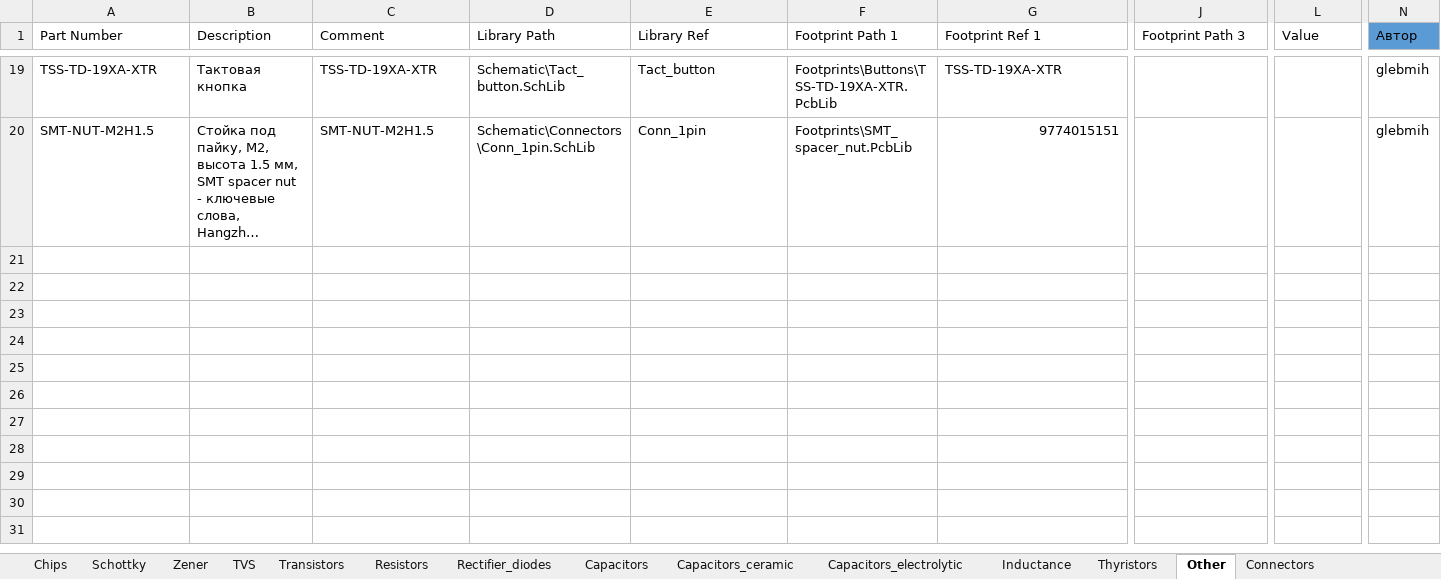
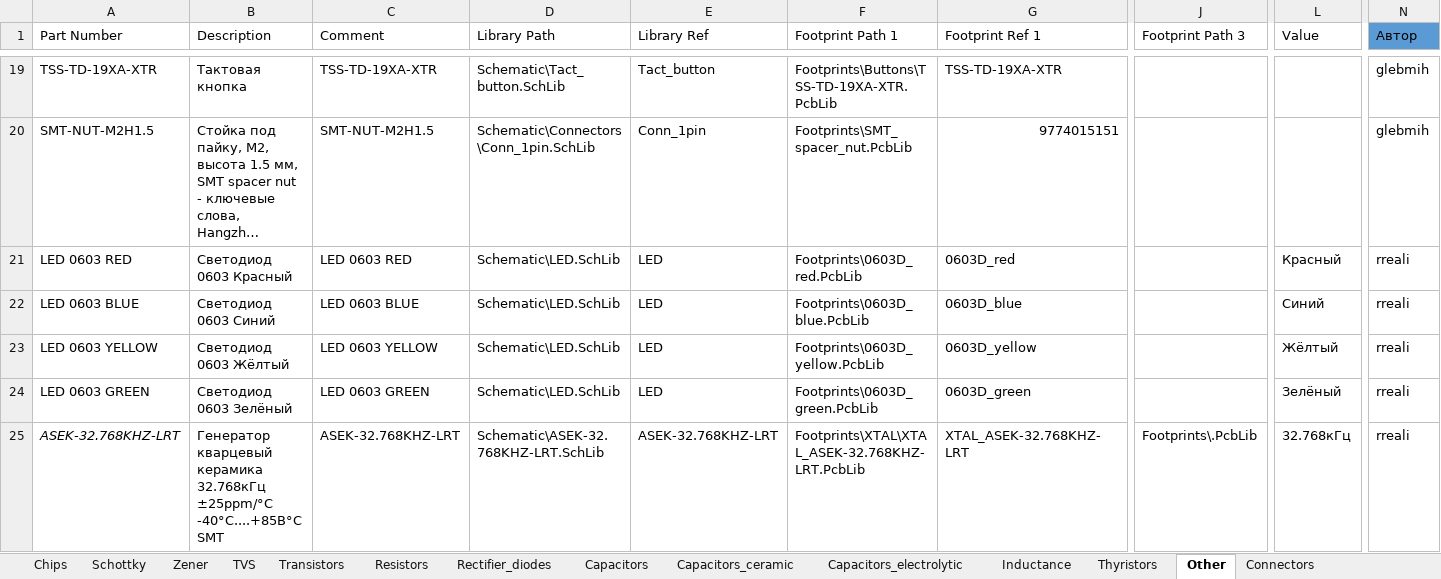
Before and after one commit to hydronautics-team/Hydrolib, an Excel workbook: Database/Hydrolib_bd.xlsm, sheet Other, drawn as a sheet; only a part is shown, gaps mark what is left out; long unchanged cells end in …; values as stored, in another font and other column widths than the file's, no borders; table styles not drawn; rows hold the shown columns only; the diff names each change by its address in the sheet, - before the commit and + after, or states it on an @@ line.

Commit message:
индуктивность светодиодиоды кварцевый генератор

```diff
--- a/Database/Hydrolib_bd.xlsm (sheet Other)
+++ b/Database/Hydrolib_bd.xlsm (sheet Other)
+row 21: LED 0603 RED | Светодиод 0603 Красный | LED 0603 RED | Schematic\LED.SchLib | LED | Footprints\0603D_red.PcbLib | 0603D_red |  | Красный | rreali
+row 22: LED 0603 BLUE | Светодиод 0603 Синий | LED 0603 BLUE | Schematic\LED.SchLib | LED | Footprints\0603D_blue.PcbLib | 0603D_blue |  | Синий | rreali
+row 23: LED 0603 YELLOW | Светодиод 0603 Жёлтый | LED 0603 YELLOW | Schematic\LED.SchLib | LED | Footprints\0603D_yellow.PcbLib | 0603D_yellow |  | Жёлтый | rreali
+row 24: LED 0603 GREEN | Светодиод 0603 Зелёный | LED 0603 GREEN | Schematic\LED.SchLib | LED | Footprints\0603D_green.PcbLib | 0603D_green |  | Зелёный | rreali
+row 25: ASEK-32.768KHZ-LRT | Генератор кварцевый керамика 32.768кГц ±25ppm/°С -40°C....+85В°C SMT | ASEK-32.768KHZ-LRT | Schematic\ASEK-32.768KHZ-LRT.SchLib | ASEK-32.768KHZ-LRT | Footprints\XTAL\XTAL_ASEK-32.768KHZ-LRT.PcbLib | XTAL_ASEK-32.768KHZ-LRT | Footprints\.PcbLib | 32.768кГц | rreali
```
Also changed, not shown: sheet Inductance, 11 other files.
